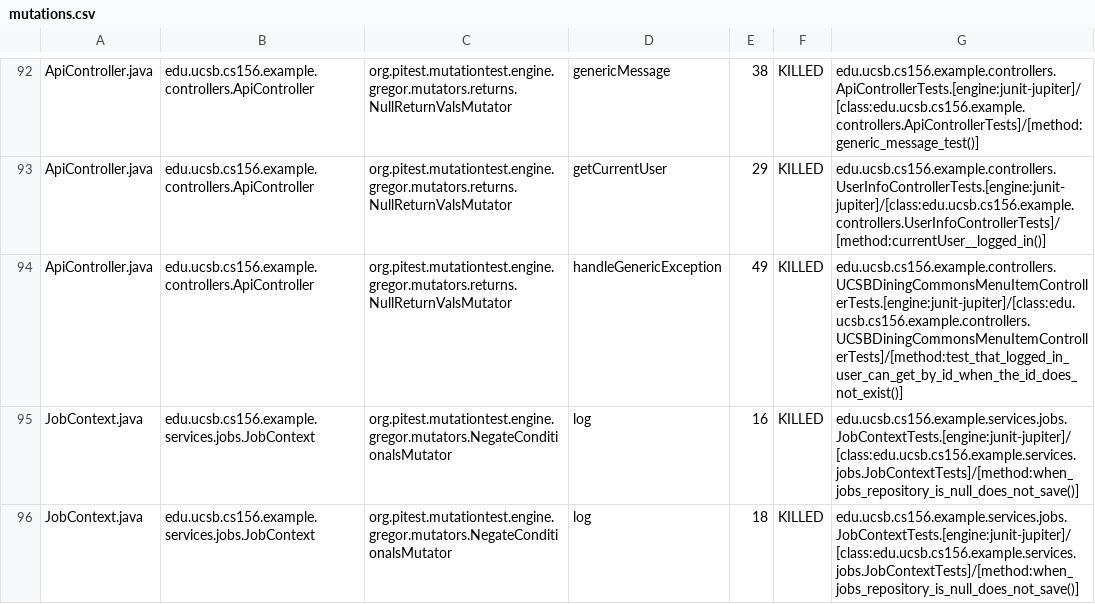
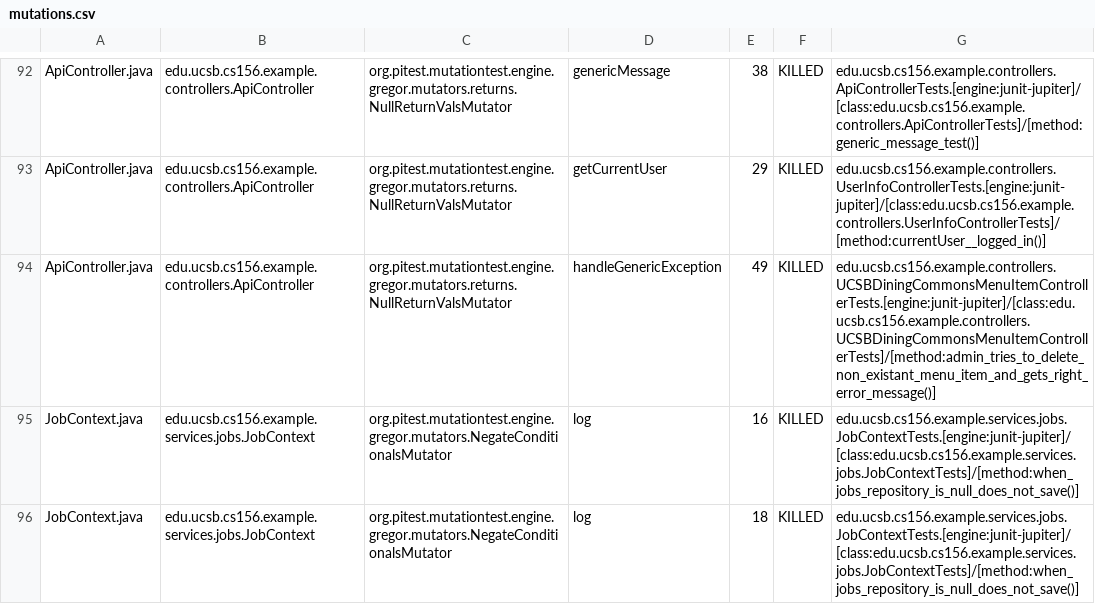
Before and after one commit to ucsb-cs156-s25/team02-s25-05, a CSV file: prs/66/pitest/mutations.csv, drawn as a sheet; only a part is shown, gaps mark what is left out.

Commit message:
Deploying to gh-pages from @ ucsb-cs156-s25/team02-s25-05@812a00a491480335326febe3f18b81832a347fb3 🚀

```diff
--- a/prs/66/pitest/mutations.csv
+++ b/prs/66/pitest/mutations.csv
@@ -93,3 +93,3 @@ ApiController.java,edu.ucsb.cs156.example.controllers.ApiController,org.pitest.m
 ApiController.java,edu.ucsb.cs156.example.controllers.ApiController,org.pitest.mutationtest.engine.gregor.mutators.returns.NullReturnValsMutator,getCurrentUser,29,KILLED,edu.ucsb.cs156.example.controllers.UserInfoControllerTests.[engine:junit-jupiter]/[class:edu.ucsb.cs156.example.controllers.UserInfoControllerTests]/[method:currentUser__logged_in()]
-ApiController.java,edu.ucsb.cs156.example.controllers.ApiController,org.pitest.mutationtest.engine.gregor.mutators.returns.NullReturnValsMutator,handleGenericException,49,KILLED,edu.ucsb.cs156.example.controllers.UCSBDiningCommonsMenuItemControllerTests.[engine:junit-jupiter]/[class:edu.ucsb.cs156.example.controllers.UCSBDiningCommonsMenuItemControllerTests]/[method:test_that_logged_in_user_can_get_by_id_when_the_id_does_not_exist()]
+ApiController.java,edu.ucsb.cs156.example.controllers.ApiController,org.pitest.mutationtest.engine.gregor.mutators.returns.NullReturnValsMutator,handleGenericException,49,KILLED,edu.ucsb.cs156.example.controllers.UCSBDiningCommonsMenuItemControllerTests.[engine:junit-jupiter]/[class:edu.ucsb.cs156.example.controllers.UCSBDiningCommonsMenuItemControllerTests]/[method:admin_tries_to_delete_non_existant_menu_item_and_gets_right_error_message()]
 JobContext.java,edu.ucsb.cs156.example.services.jobs.JobContext,org.pitest.mutationtest.engine.gregor.mutators.NegateConditionalsMutator,log,16,KILLED,edu.ucsb.cs156.example.services.jobs.JobContextTests.[engine:junit-jupiter]/[class:edu.ucsb.cs156.example.services.jobs.JobContextTests]/[method:when_jobs_repository_is_null_does_not_save()]
```
Also changed, not shown: 16 other files.
